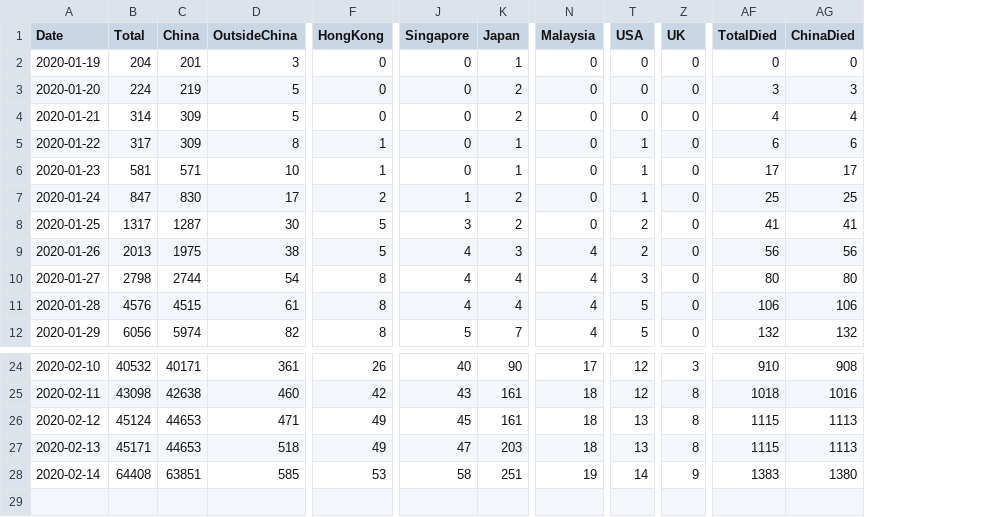
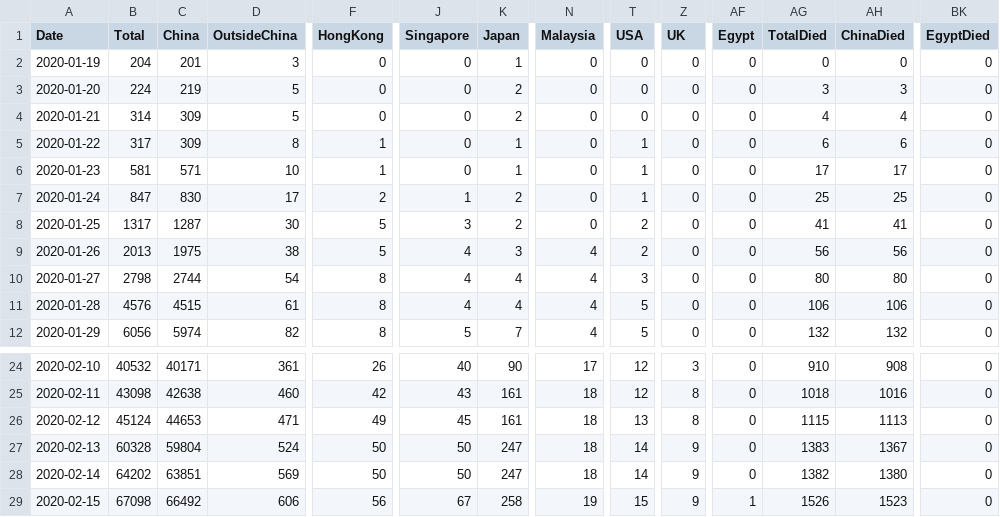
Before and after one commit to soorichu/coronako, a CSV file: public/file/corona.csv, drawn as a sheet; only a part is shown, gaps mark what is left out; addresses are those after the commit; rows hold the shown columns only; the diff covers the shown part only; the diff names each change by its address in the sheet, - before the commit and + after, or states it on an @@ line.

Commit message:
data update at 2020-02-15 09:00 from 해외감염병now

```diff
--- a/public/file/corona.csv
+++ b/public/file/corona.csv
+column AF (Egypt), rows 2-12: all 0; rows 24-28: all 0
+column BK (EgyptDied), rows 2-12: all 0; rows 24-28: all 0
-B27 (Total): 45171
+B27 (Total): 60328
-C27 (China): 44653
+C27 (China): 59804
-D27 (OutsideChina): 518
+D27 (OutsideChina): 524
-F27 (HongKong): 49
+F27 (HongKong): 50
-J27 (Singapore): 47
+J27 (Singapore): 50
-K27 (Japan): 203
+K27 (Japan): 247
-T27 (USA): 13
+T27 (USA): 14
-Z27 (UK): 8
+Z27 (UK): 9
-AG27 (TotalDied): 1115
+AG27 (TotalDied): 1383
-AH27 (ChinaDied): 1113
+AH27 (ChinaDied): 1367
-B28 (Total): 64408
+B28 (Total): 64202
-D28 (OutsideChina): 585
+D28 (OutsideChina): 569
-F28 (HongKong): 53
+F28 (HongKong): 50
-J28 (Singapore): 58
+J28 (Singapore): 50
-K28 (Japan): 251
+K28 (Japan): 247
-N28 (Malaysia): 19
+N28 (Malaysia): 18
-AG28 (TotalDied): 1383
+AG28 (TotalDied): 1382
+row 29: 2020-02-15 | 67098 | 66492 | 606 | 56 | 67 | 258 | 19 | 15 | 9 | 1 | 1526 | 1523 | 0
```
Also changed, not shown: 2 edited cells elsewhere in this file, 2 other files.
